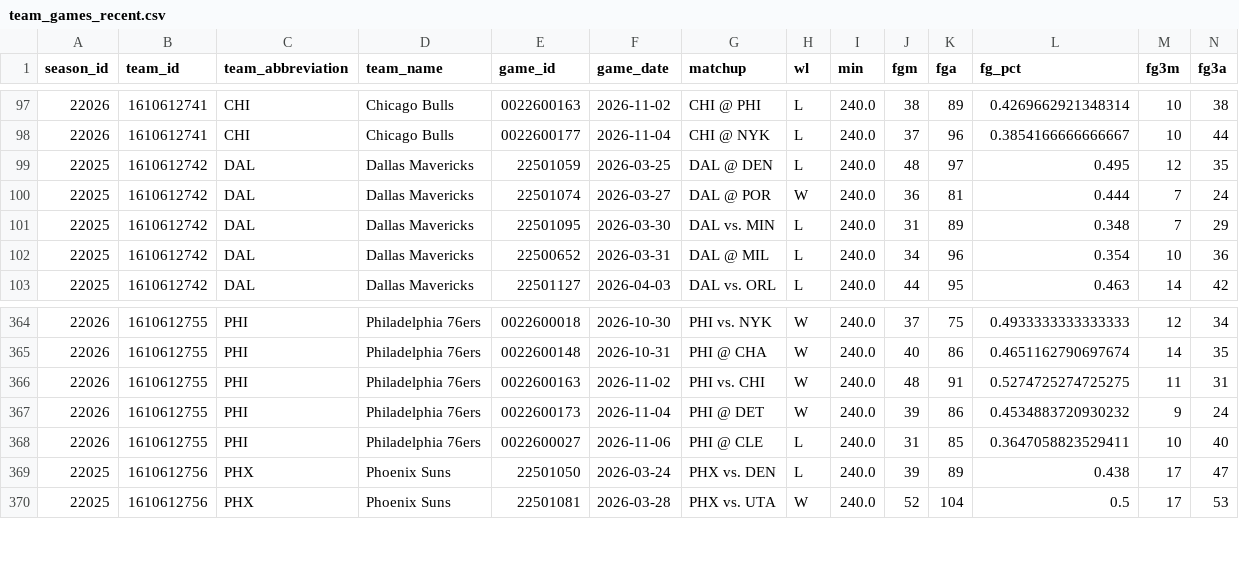
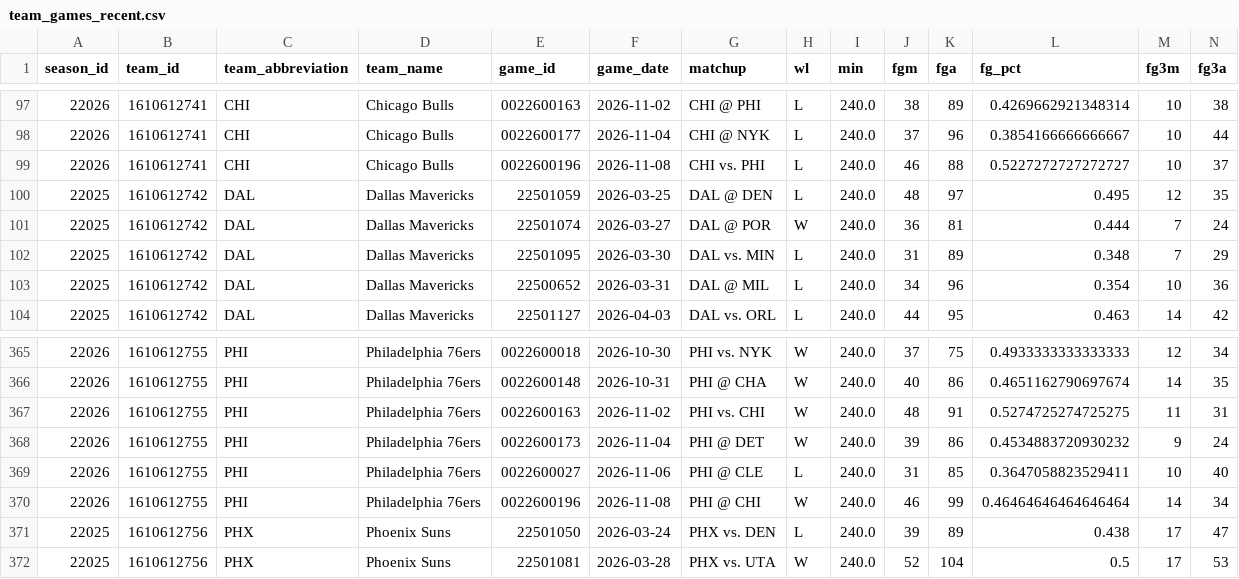
Before and after one commit to CARLMEDINAV/NBA-ML, a CSV file: artifacts/team_games_recent.csv, drawn as a sheet; only a part is shown, gaps mark what is left out; rows hold the shown columns only; the diff names each change by its address in the sheet, - before the commit and + after, or states it on an @@ line.

```diff
--- a/artifacts/team_games_recent.csv
+++ b/artifacts/team_games_recent.csv
+row 99: 22026 | 1610612741 | CHI | Chicago Bulls | 0022600196 | 2026-11-08 | CHI vs. PHI | L | 240.0 | 46 | 88 | 0.5227272727272727 | 10 | 37
+row 370: 22026 | 1610612755 | PHI | Philadelphia 76ers | 0022600196 | 2026-11-08 | PHI @ CHI | W | 240.0 | 46 | 99 | 0.46464646464646464 | 14 | 34
```
Also changed, not shown: artifacts/schedule_2026_27.csv, artifacts/team_state.csv.
